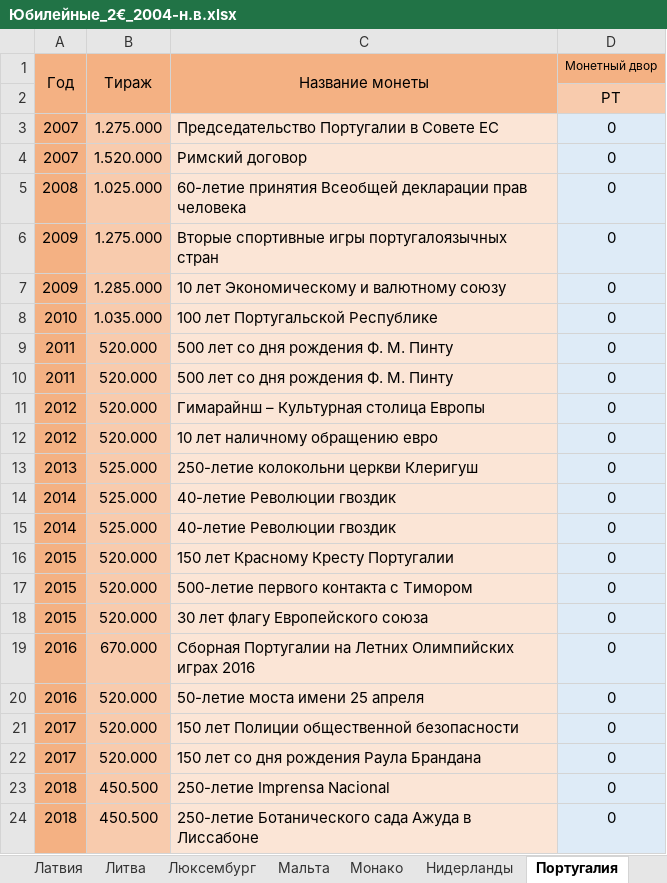
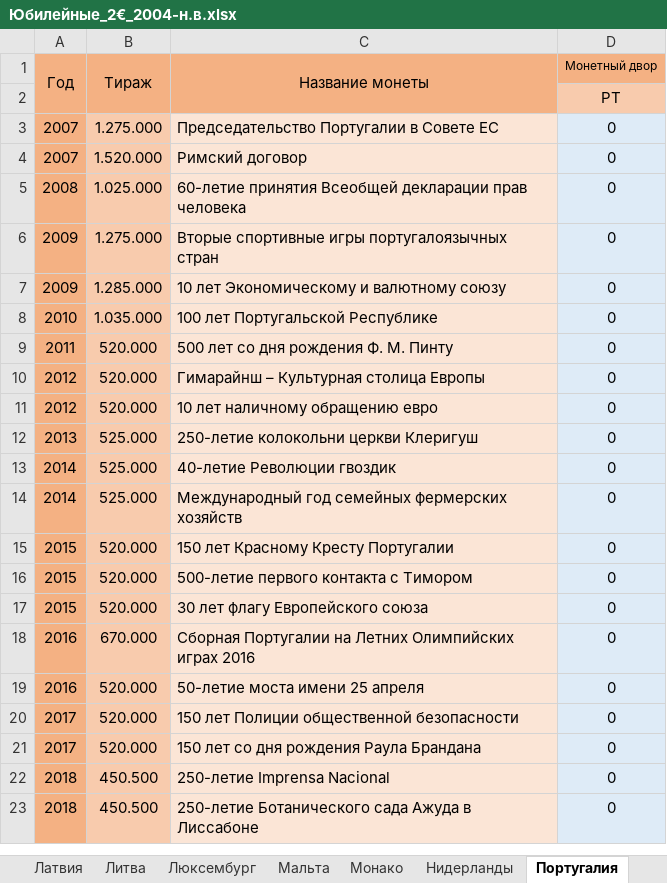
Before and after one commit to DartAlexator/CoinCollection, an Excel workbook: Collections/Евро/Юбилейные_2€_2004-н.в.xlsx, sheet Португалия, drawn as a sheet; values as stored, in another font and other column widths than the file's, no borders; conditional formats not drawn; removed rows and columns are numbered as before the commit, all else as after; the diff names each change by its address in the sheet, - before the commit and + after, or states it on an @@ line.

Commit message:
% Убраны задублированные строки в юбилейных Евро Португалии

```diff
--- a/Collections/Евро/Юбилейные_2€_2004-н.в.xlsx (sheet Португалия)
+++ b/Collections/Евро/Юбилейные_2€_2004-н.в.xlsx (sheet Португалия)
-row 10: 2011 | 520.000 | 500 лет со дня рождения Ф. М. Пинту | 0
-C14 (Название монеты): 40-летие Революции гвоздик
+C14 (Название монеты): Международный год семейных фермерских хозяйств
```
